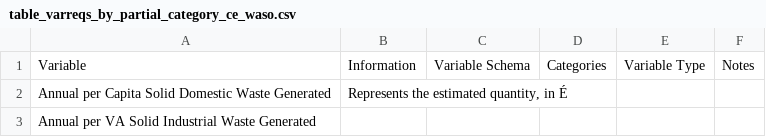
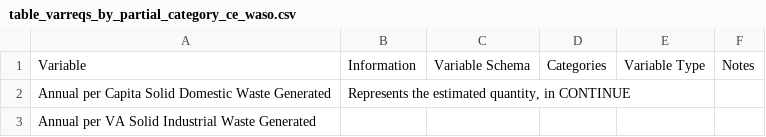
Before and after one commit to jcsyme/lac-tutorial, a CSV file: docs/source/csvs/table_varreqs_by_partial_category_ce_waso.csv, drawn as a sheet; the diff names each change by its address in the sheet, - before the commit and + after, or states it on an @@ line.

```diff
--- a/docs/source/csvs/table_varreqs_by_partial_category_ce_waso.csv
+++ b/docs/source/csvs/table_varreqs_by_partial_category_ce_waso.csv
-B2: Represents the estimated quantity, in É
+B2: Represents the estimated quantity, in CONTINUE
```
Also changed, not shown: 3 other files.
